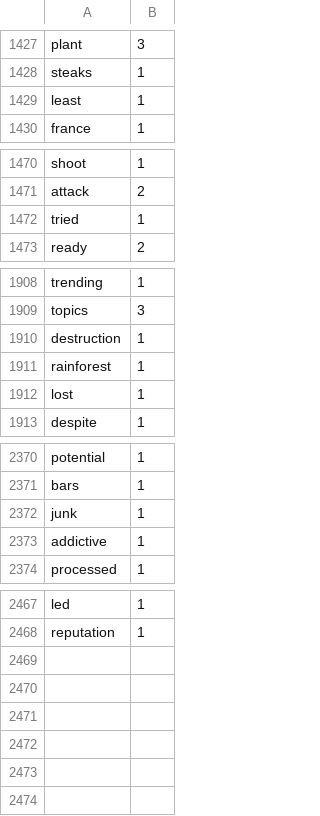
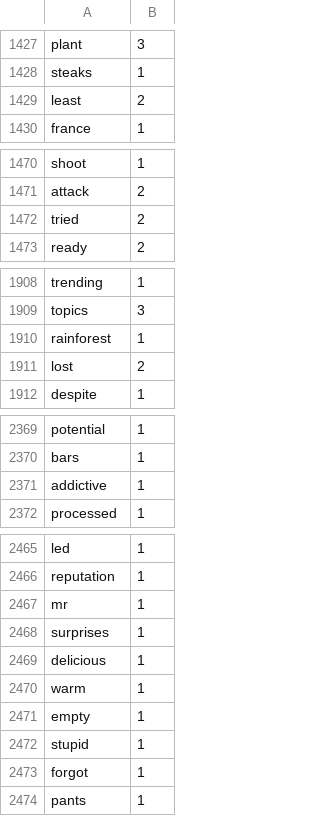
Before and after one commit to Elon-Mao/dictation, a CSV file: public/familiarWords.csv, drawn as a sheet; only a part is shown, gaps mark what is left out; the diff covers the shown part only.

```diff
--- a/public/familiarWords.csv
+++ b/public/familiarWords.csv
@@ -1428,3 +1428,3 @@ plant,3,
 steaks,1,
-least,1,
+least,2,
 france,1,
@@ -1471,3 +1471,3 @@ shoot,1,
 attack,2,
-tried,1,
+tried,2,
 ready,2,
@@ -1909,5 +1909,4 @@ trending,1,
 topics,3,
-destruction,1,
 rainforest,1,
-lost,1,
+lost,2,
 despite,1,
@@ -2371,3 +2370,2 @@ potential,1,
 bars,1,
-junk,1,
 addictive,1,
@@ -2468,0 +2467,8 @@ reputation,1
+mr,1,
+surprises,1,
+delicious,1,
+warm,1,
+empty,1,
+stupid,1,
+forgot,1,
+pants,1
```
Also changed, not shown: 3 edited cells elsewhere in this file, 1 other file.
